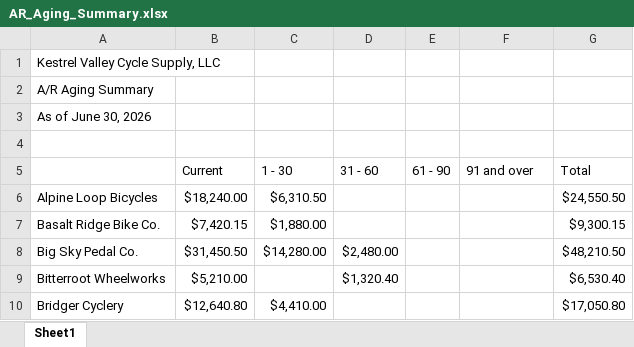
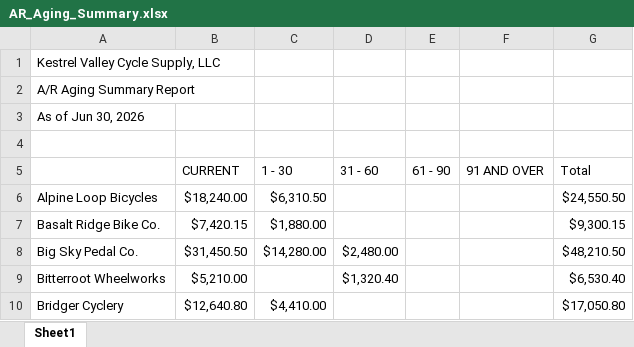
Before and after one commit to Jayhawk314/noesi-assurance, an Excel workbook: case-studies/kestrel-valley-cycle/data/quickbooks/AR_Aging_Summary.xlsx, sheet Sheet1, drawn as a sheet; only a part is shown; values as stored, in another font and other column widths than the file's, no borders; the diff names each change by its address in the sheet, - before the commit and + after, or states it on an @@ line.

```diff
--- a/case-studies/kestrel-valley-cycle/data/quickbooks/AR_Aging_Summary.xlsx (sheet Sheet1)
+++ b/case-studies/kestrel-valley-cycle/data/quickbooks/AR_Aging_Summary.xlsx (sheet Sheet1)
-A2: A/R Aging Summary
+A2: A/R Aging Summary Report
-A3: As of June 30, 2026
+A3: As of Jun 30, 2026
-B5: Current
+B5: CURRENT
-F5: 91 and over
+F5: 91 AND OVER
```
Also changed, not shown: case-studies/kestrel-valley-cycle/data/quickbooks/Inventory_Valuation_Summary.xlsx, case-studies/kestrel-valley-cycle/data/quickbooks/Journal.xlsx, 25 other files.
